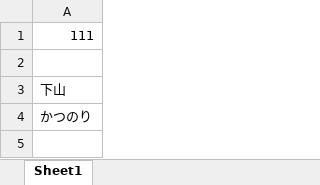
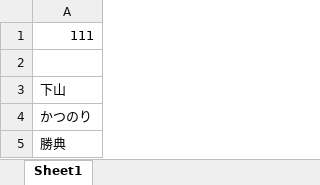
Before and after one commit to wintech0707/java-repository, an Excel workbook: テスト.xlsx, sheet Sheet1, drawn as a sheet; values as stored, in another font and other column widths than the file's, no borders; the diff names each change by its address in the sheet, - before the commit and + after, or states it on an @@ line.

Commit message:
commit

```diff
--- a/テスト.xlsx (sheet Sheet1)
+++ b/テスト.xlsx (sheet Sheet1)
+row 5: 勝典
```
